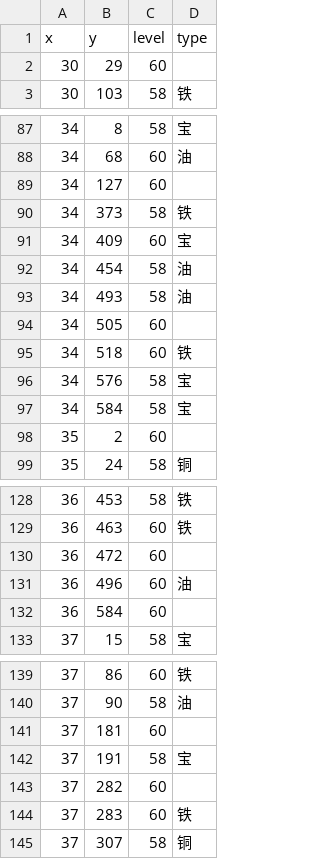
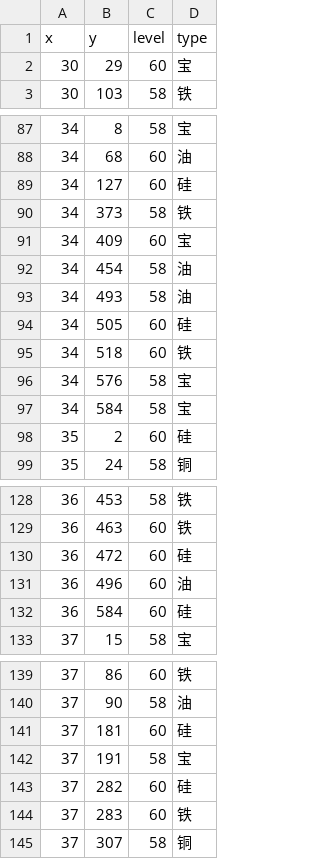
Before and after one commit to gccli/hjdata, a CSV file: result/30-39.csv, drawn as a sheet; only a part is shown, gaps mark what is left out; the diff covers the shown part only.

Commit message:
fix data

```diff
--- a/result/30-39.csv
+++ b/result/30-39.csv
@@ -1,3 +1,3 @@
 x,y,level,type
-30,29,60,
+30,29,60,宝
 30,103,58,铁
@@ -88,3 +88,3 @@ x,y,level,type
 34,68,60,油
-34,127,60,
+34,127,60,硅
 34,373,58,铁
@@ -93,3 +93,3 @@ x,y,level,type
 34,493,58,油
-34,505,60,
+34,505,60,硅
 34,518,60,铁
@@ -97,3 +97,3 @@ x,y,level,type
 34,584,58,宝
-35,2,60,
+35,2,60,硅
 35,24,58,铜
@@ -129,5 +129,5 @@ x,y,level,type
 36,463,60,铁
-36,472,60,
+36,472,60,硅
 36,496,60,油
-36,584,60,
+36,584,60,硅
 37,15,58,宝
@@ -140,5 +140,5 @@ x,y,level,type
 37,90,58,油
-37,181,60,
+37,181,60,硅
 37,191,58,宝
-37,282,60,
+37,282,60,硅
 37,283,60,铁
```
Also changed, not shown: 3 edited cells elsewhere in this file, 1 other file.
